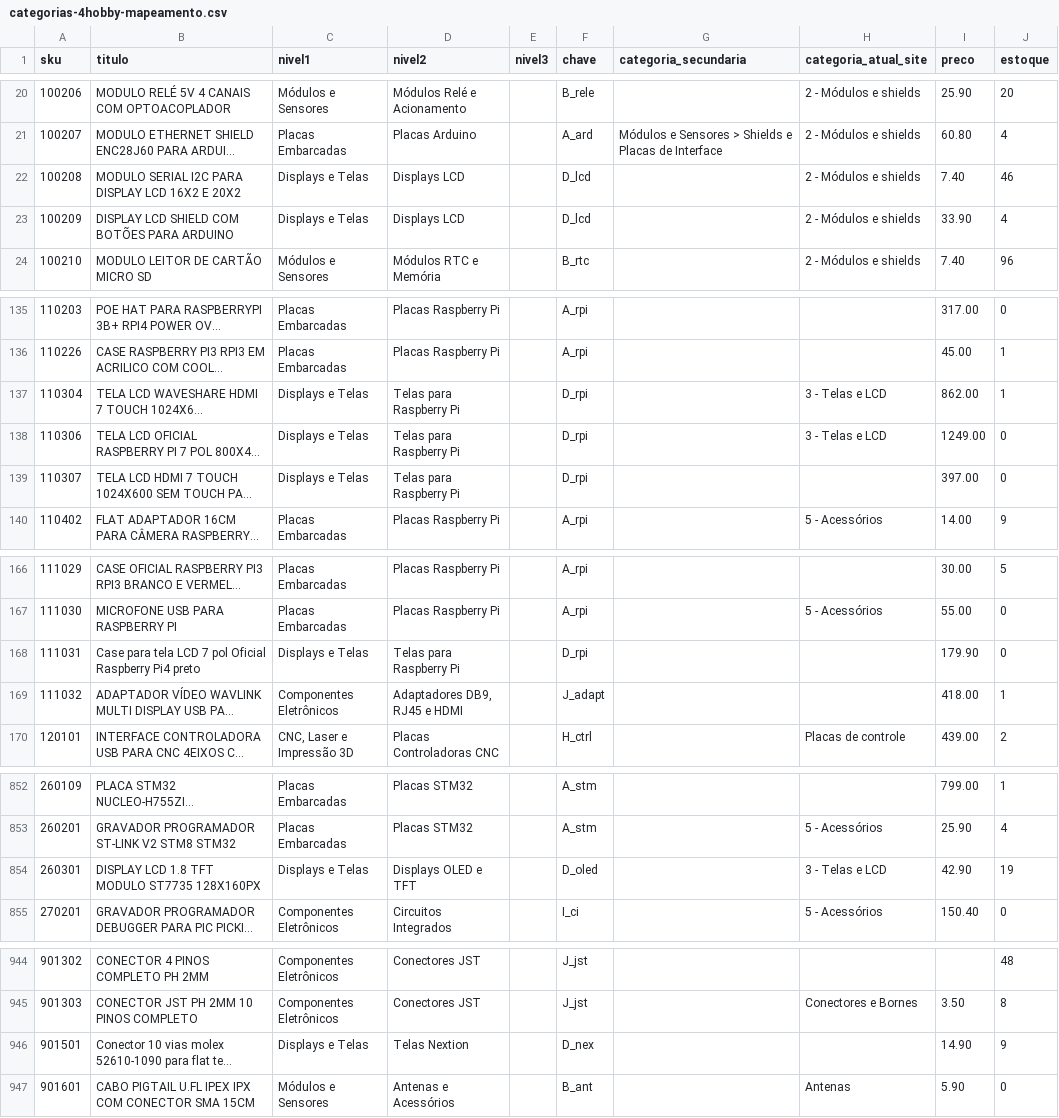
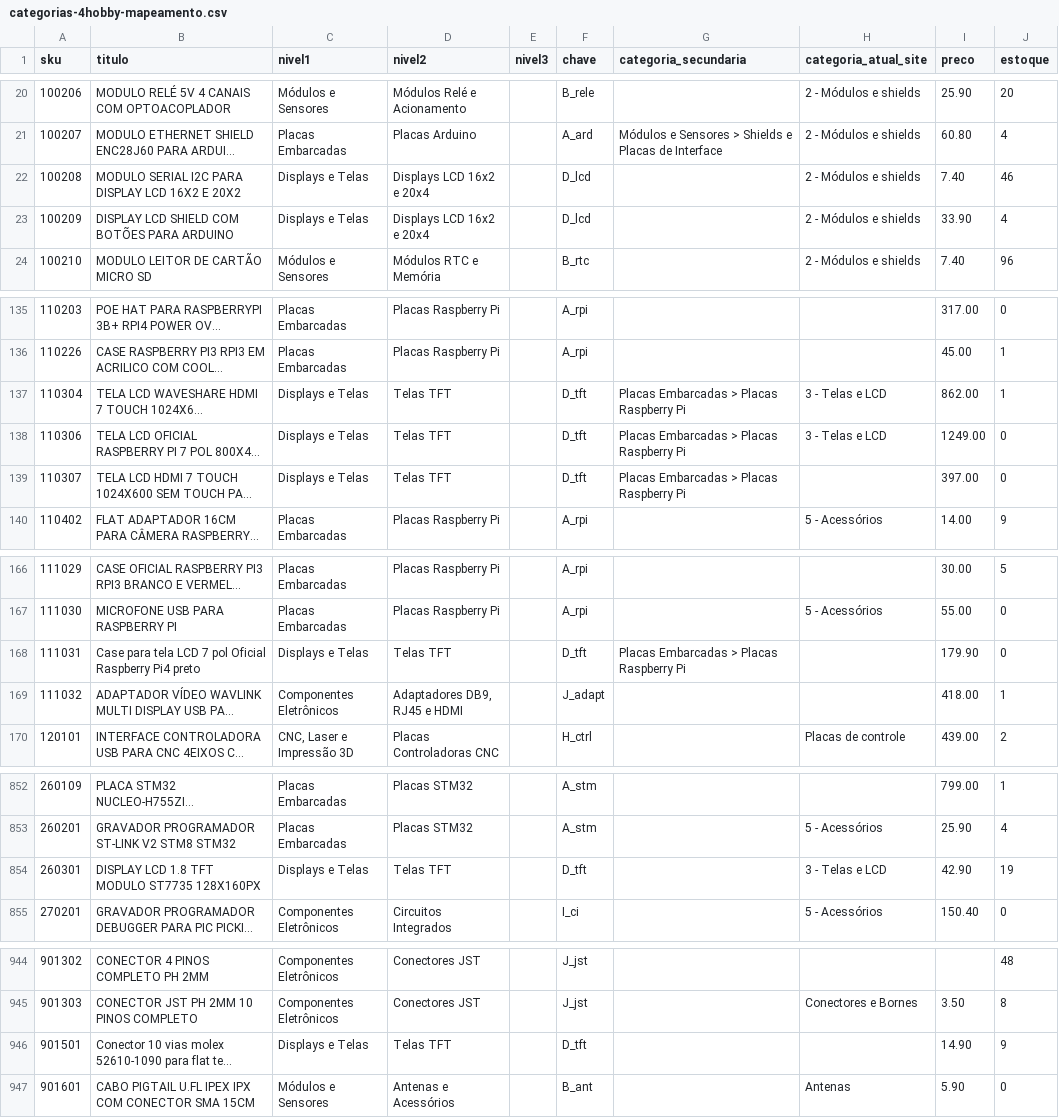
Before and after one commit to MaicolDeSouza/projeto-sistema-rise, a CSV file: docs/categorias-4hobby-mapeamento.csv, drawn as a sheet; only a part is shown, gaps mark what is left out; long unchanged cells end in …; the diff covers the shown part only; the diff names each change by its address in the sheet, - before the commit and + after, or states it on an @@ line.

```diff
--- a/docs/categorias-4hobby-mapeamento.csv
+++ b/docs/categorias-4hobby-mapeamento.csv
-D22:D23 (nivel2): Displays LCD
+D22:D23 (nivel2): Displays LCD 16x2 e 20x4
-D137:D139 (nivel2): Telas para Raspberry Pi
+D137:D139 (nivel2): Telas TFT
-F137:F139 (chave): D_rpi
+F137:F139 (chave): D_tft
-G137:G139 (categoria_secundaria): (empty)
+G137:G139 (categoria_secundaria): Placas Embarcadas > Placas Raspberry Pi
-D168 (nivel2): Telas para Raspberry Pi
+D168 (nivel2): Telas TFT
-F168 (chave): D_rpi
+F168 (chave): D_tft
-G168 (categoria_secundaria): (empty)
+G168 (categoria_secundaria): Placas Embarcadas > Placas Raspberry Pi
-D854 (nivel2): Displays OLED e TFT
+D854 (nivel2): Telas TFT
-F854 (chave): D_oled
+F854 (chave): D_tft
-D946 (nivel2): Telas Nextion
+D946 (nivel2): Telas TFT
-F946 (chave): D_nex
+F946 (chave): D_tft
```
Also changed, not shown: 41 edited cells elsewhere in this file, 2 other files.
